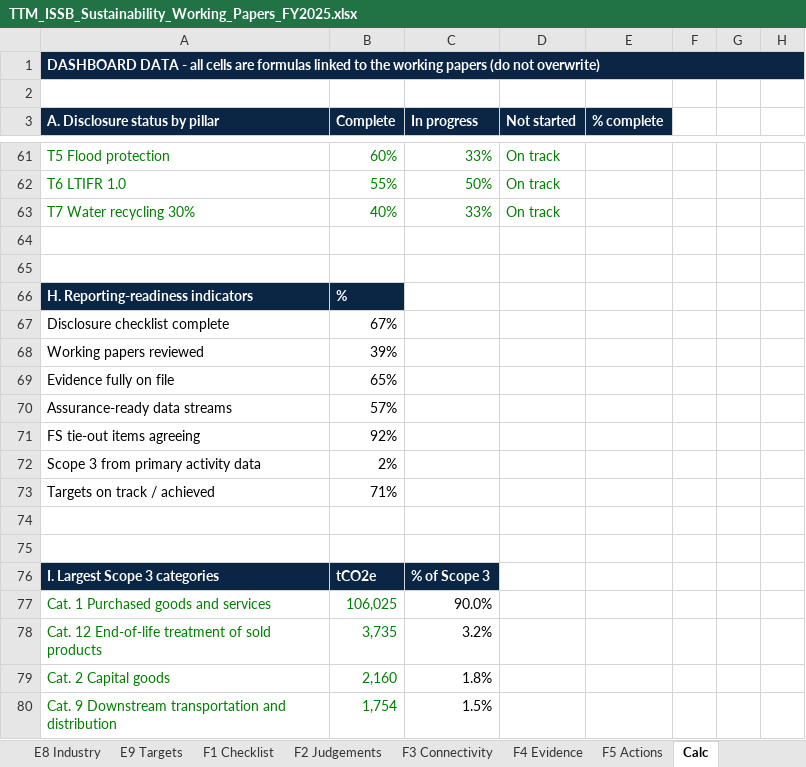
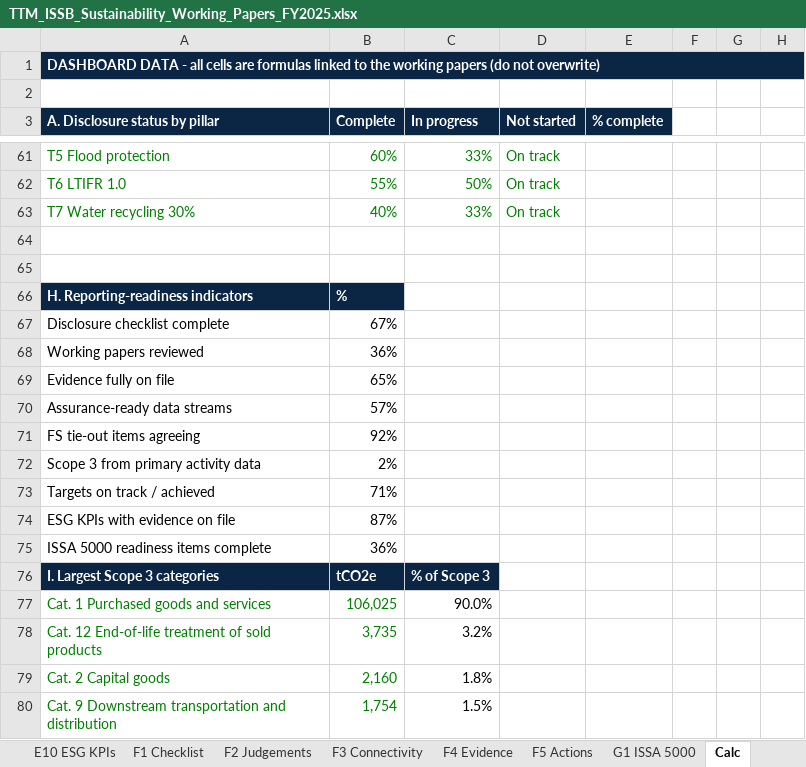
Before and after one commit to chenphat/phatchen, an Excel workbook: issb_workpapers/TTM_ISSB_Sustainability_Working_Papers_FY2025.xlsx, sheet Calc, drawn as a sheet; only a part is shown, gaps mark what is left out; values as stored, in another font and other column widths than the file's, no borders; the diff names each change by its address in the sheet, - before the commit and + after, or states it on an @@ line.

```diff
--- a/issb_workpapers/TTM_ISSB_Sustainability_Working_Papers_FY2025.xlsx (sheet Calc)
+++ b/issb_workpapers/TTM_ISSB_Sustainability_Working_Papers_FY2025.xlsx (sheet Calc)
+sheet tab: E10 ESG KPIs
+sheet tab: G1 ISSA 5000
-B68 (Complete): 39%
+B68 (Complete): 36%
-row 74: (empty)
+row 74: ESG KPIs with evidence on file | 87%
-row 75: (empty)
+row 75: ISSA 5000 readiness items complete | 36%
```
Also changed, not shown: sheet E1 ActivityData, sheet Index, sheet Dashboard, formulas that keep their value, charts or pictures, 6 other files.
